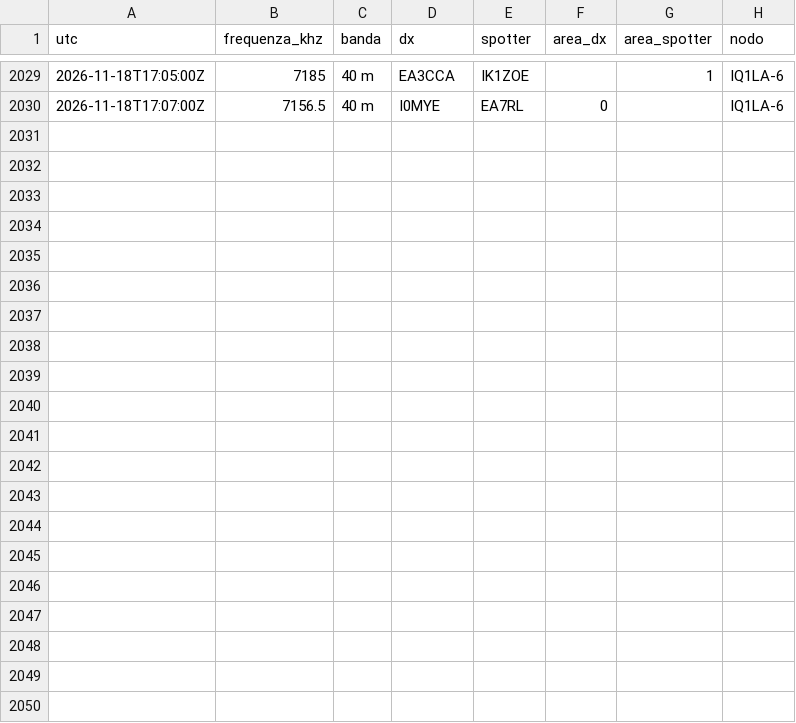
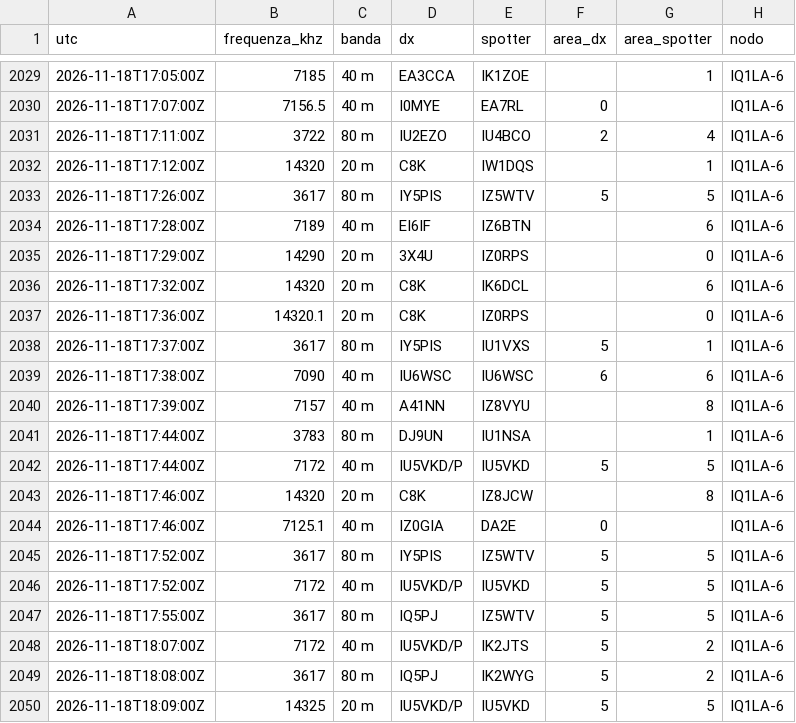
Before and after one commit to altolazio/propagazione_HF, a CSV file: 2026-11/cluster_spot.csv, drawn as a sheet; only a part is shown, gaps mark what is left out.

```diff
--- a/2026-11/cluster_spot.csv
+++ b/2026-11/cluster_spot.csv
@@ -2030 +2030,21 @@ utc,frequenza_khz,banda,dx,spotter,area_dx,area_spotter,nodo
 2026-11-18T17:07:00Z,7156.5,40 m,I0MYE,EA7RL,0,,IQ1LA-6
+2026-11-18T17:11:00Z,3722,80 m,IU2EZO,IU4BCO,2,4,IQ1LA-6
+2026-11-18T17:12:00Z,14320,20 m,C8K,IW1DQS,,1,IQ1LA-6
+2026-11-18T17:26:00Z,3617,80 m,IY5PIS,IZ5WTV,5,5,IQ1LA-6
+2026-11-18T17:28:00Z,7189,40 m,EI6IF,IZ6BTN,,6,IQ1LA-6
+2026-11-18T17:29:00Z,14290,20 m,3X4U,IZ0RPS,,0,IQ1LA-6
+2026-11-18T17:32:00Z,14320,20 m,C8K,IK6DCL,,6,IQ1LA-6
+2026-11-18T17:36:00Z,14320.1,20 m,C8K,IZ0RPS,,0,IQ1LA-6
+2026-11-18T17:37:00Z,3617,80 m,IY5PIS,IU1VXS,5,1,IQ1LA-6
+2026-11-18T17:38:00Z,7090,40 m,IU6WSC,IU6WSC,6,6,IQ1LA-6
+2026-11-18T17:39:00Z,7157,40 m,A41NN,IZ8VYU,,8,IQ1LA-6
+2026-11-18T17:44:00Z,3783,80 m,DJ9UN,IU1NSA,,1,IQ1LA-6
+2026-11-18T17:44:00Z,7172,40 m,IU5VKD/P,IU5VKD,5,5,IQ1LA-6
+2026-11-18T17:46:00Z,14320,20 m,C8K,IZ8JCW,,8,IQ1LA-6
+2026-11-18T17:46:00Z,7125.1,40 m,IZ0GIA,DA2E,0,,IQ1LA-6
+2026-11-18T17:52:00Z,3617,80 m,IY5PIS,IZ5WTV,5,5,IQ1LA-6
+2026-11-18T17:52:00Z,7172,40 m,IU5VKD/P,IU5VKD,5,5,IQ1LA-6
+2026-11-18T17:55:00Z,3617,80 m,IQ5PJ,IZ5WTV,5,5,IQ1LA-6
+2026-11-18T18:07:00Z,7172,40 m,IU5VKD/P,IK2JTS,5,2,IQ1LA-6
+2026-11-18T18:08:00Z,3617,80 m,IQ5PJ,IK2WYG,5,2,IQ1LA-6
+2026-11-18T18:09:00Z,14325,20 m,IU5VKD/P,IU5VKD,5,5,IQ1LA-6
```
Also changed, not shown: 2026-11/bande.csv, 2026-11/meteo_spazio.csv, 6 other files.
